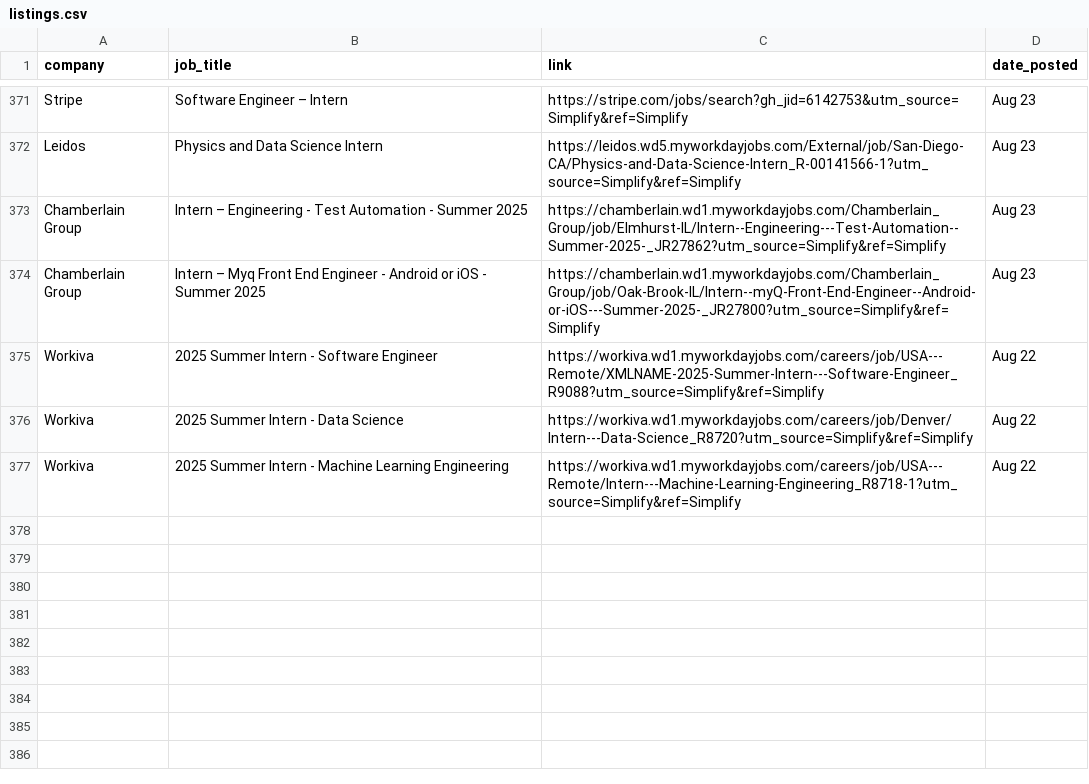
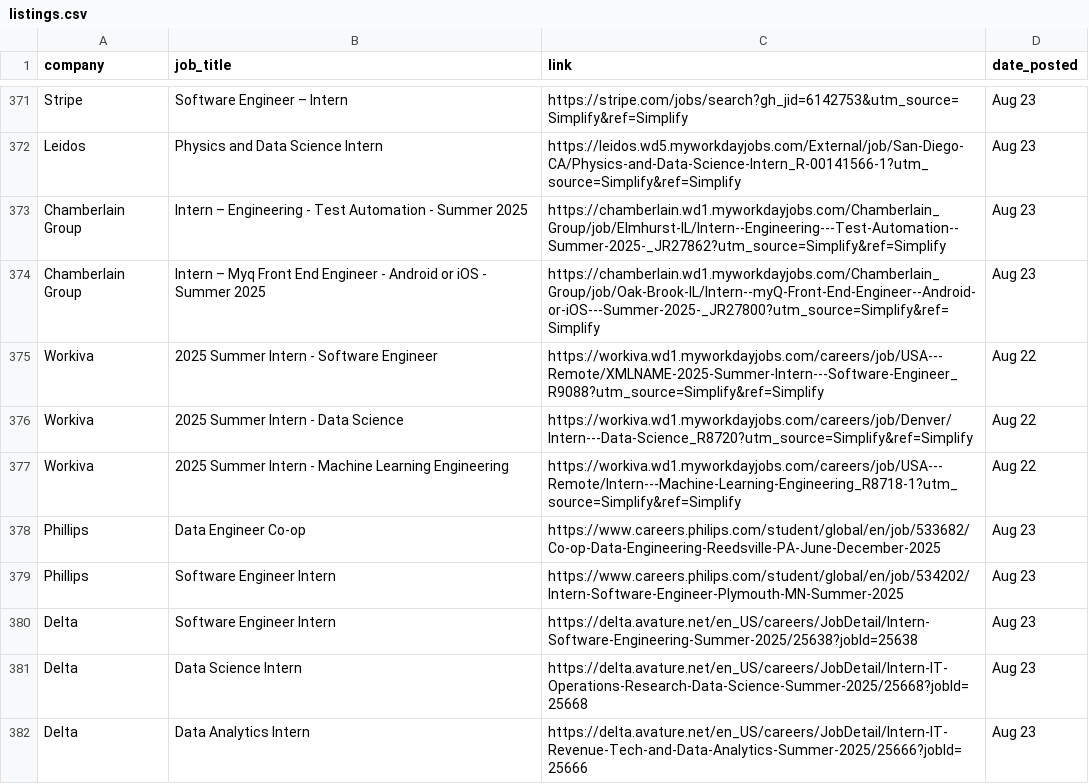
Before and after one commit to dannydxu1/job-monitor, a CSV file: listings.csv, drawn as a sheet; only a part is shown, gaps mark what is left out; the diff names each change by its address in the sheet, - before the commit and + after, or states it on an @@ line.

Commit message:
Append new job listings

```diff
--- a/listings.csv
+++ b/listings.csv
+row 378: Phillips | Data Engineer Co-op | https://www.careers.philips.com/student/global/en/job/533682/Co-op-Data-Engineering-Reedsville-PA-June-December-2025 | Aug 23
+row 379: Phillips | Software Engineer Intern | https://www.careers.philips.com/student/global/en/job/534202/Intern-Software-Engineer-Plymouth-MN-Summer-2025 | Aug 23
+row 380: Delta | Software Engineer Intern | https://delta.avature.net/en_US/careers/JobDetail/Intern-Software-Engineering-Summer-2025/25638?jobId=25638 | Aug 23
+row 381: Delta | Data Science Intern | https://delta.avature.net/en_US/careers/JobDetail/Intern-IT-Operations-Research-Data-Science-Summer-2025/25668?jobId=25668 | Aug 23
+row 382: Delta | Data Analytics Intern | https://delta.avature.net/en_US/careers/JobDetail/Intern-IT-Revenue-Tech-and-Data-Analytics-Summer-2025/25666?jobId=25666 | Aug 23
```
